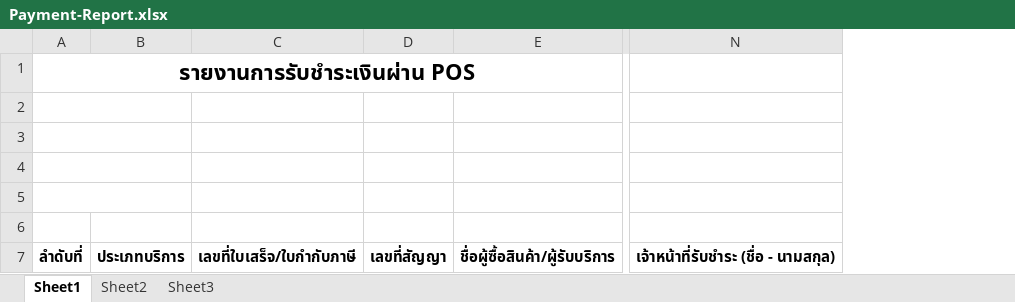
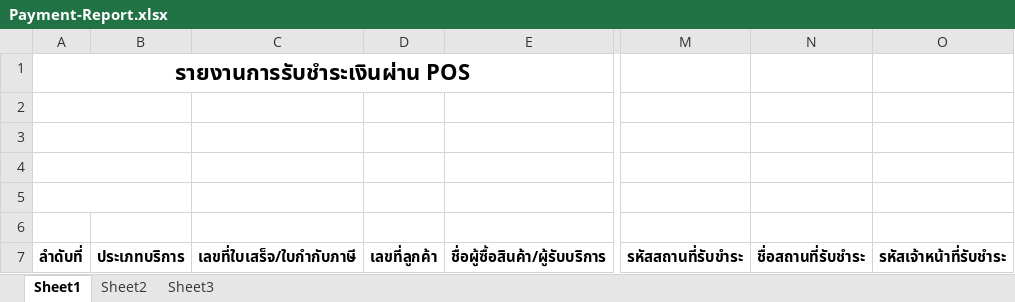
Before and after one commit to lovedi9muj11/Inquiry, an Excel workbook: src/main/webapp/report/excel/Payment-Report.xlsx, sheet Sheet1, drawn as a sheet; only a part is shown, gaps mark what is left out; values as stored, in another font and other column widths than the file's, no borders; removed rows and columns are numbered as before the commit, all else as after; the diff names each change by its address in the sheet, - before the commit and + after, or states it on an @@ line.

Commit message:
defect report and clearing and cancle

```diff
--- a/src/main/webapp/report/excel/Payment-Report.xlsx (sheet Sheet1)
+++ b/src/main/webapp/report/excel/Payment-Report.xlsx (sheet Sheet1)
-column D, row 7: เลขที่สัญญา
+column D, row 7: เลขที่ลูกค้า
+column M, row 7: รหัสสถานที่รับขำระ
+column N, row 7: ชื่อสถานที่รับชำระ
+column O, row 7: รหัสเจ้าหน้าที่รับชำระ
-column N, row 7: เจ้าหน้าที่รับชำระ (ชื่อ - นามสกุล)
```
Also changed, not shown: src/main/webapp/report/excel/Payment-ReportOther.xlsx, 6 other files.
